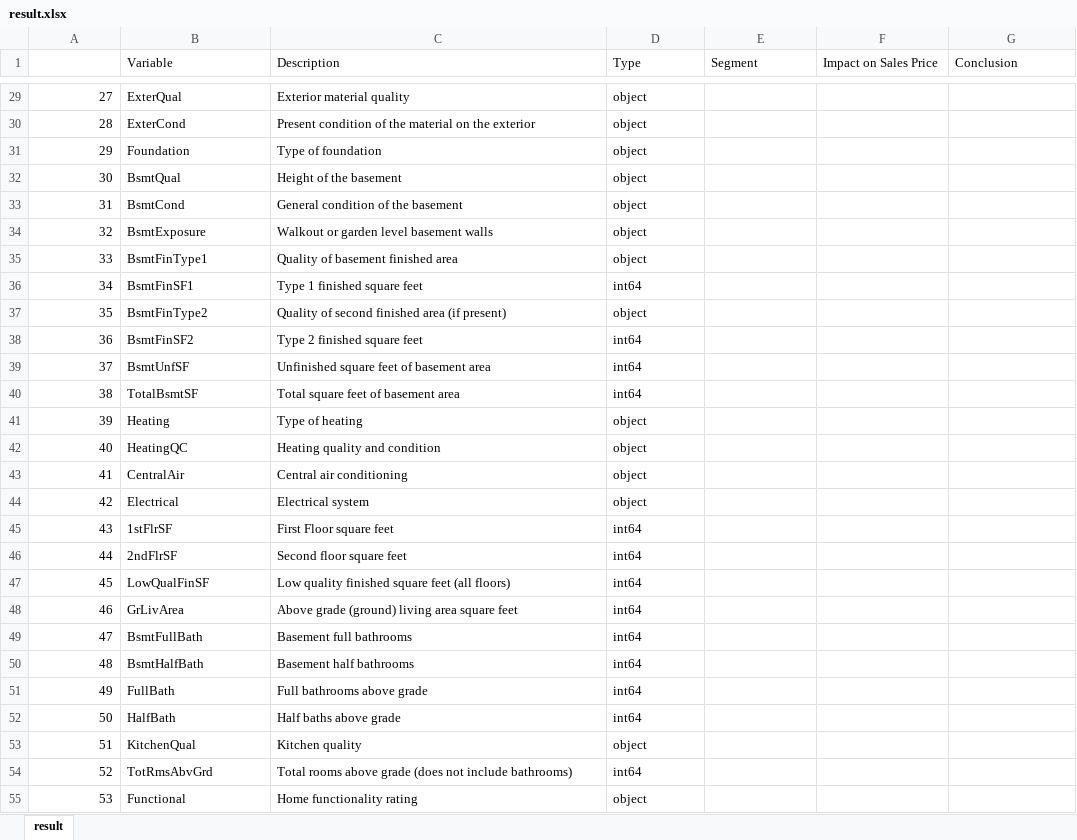
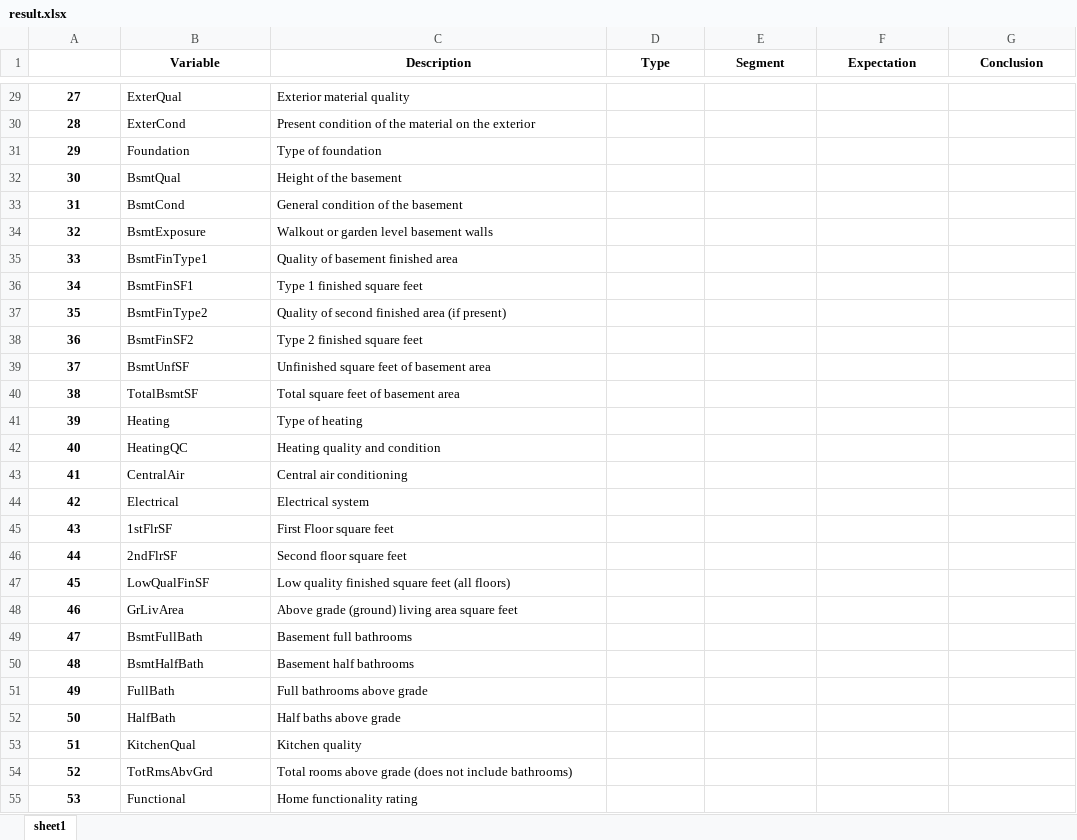
Before and after one commit to schen57/AI-ML-DL-Playground, an Excel workbook: Basics/Python EDA/result.xlsx, sheet sheet1, drawn as a sheet; only a part is shown, gaps mark what is left out; values as stored, in another font and other column widths than the file's, no borders; the diff covers the shown part only; the diff names each change by its address in the sheet, - before the commit and + after, or states it on an @@ line.

```diff
--- a/Basics/Python EDA/result.xlsx (sheet sheet1)
+++ b/Basics/Python EDA/result.xlsx (sheet sheet1)
-sheet tab: result
+sheet tab: sheet1
@@ B1:G1 bold: off → on, alignment: left → center @@
-F1: Impact on Sales Price
+F1: Expectation
@@ A29:A55 bold: off → on, alignment: right → center @@
-D29:D35 (Type): object
+D29:D35 (Type): (empty)
-D36 (Type): int64
+D36 (Type): (empty)
-D37 (Type): object
+D37 (Type): (empty)
-D38:D40 (Type): int64
+D38:D40 (Type): (empty)
-D41:D44 (Type): object
+D41:D44 (Type): (empty)
-D45:D52 (Type): int64
+D45:D52 (Type): (empty)
-D53 (Type): object
+D53 (Type): (empty)
-D54 (Type): int64
+D54 (Type): (empty)
-D55 (Type): object
+D55 (Type): (empty)
```
Also changed, not shown: 73 edited cells and cell formats elsewhere in this sheet, 1 other file.
